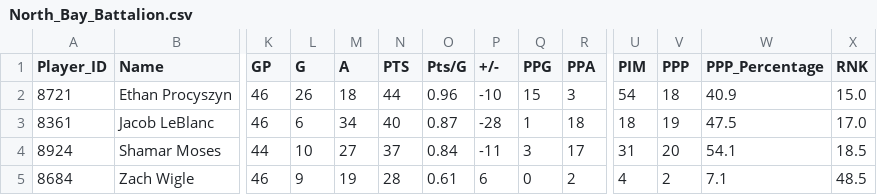
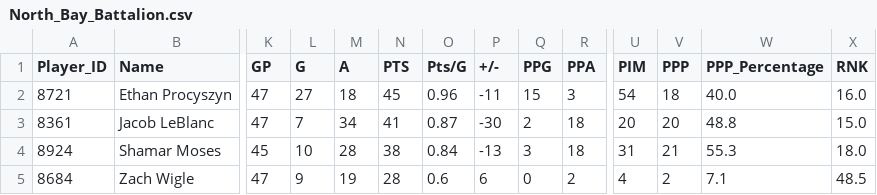
Before and after one commit to NoahCornish/ohlpredictor, a CSV file: docs/OHL_STATS/North_Bay_Battalion.csv, drawn as a sheet; only a part is shown, gaps mark what is left out; the diff covers the shown part only; the diff names each change by its address in the sheet, - before the commit and + after, or states it on an @@ line.

```diff
--- a/docs/OHL_STATS/North_Bay_Battalion.csv
+++ b/docs/OHL_STATS/North_Bay_Battalion.csv
-K2:K3 (GP): 46
+K2:K3 (GP): 47
-L2 (G): 26
+L2 (G): 27
-N2 (PTS): 44
+N2 (PTS): 45
-P2 (+/-): -10
+P2 (+/-): -11
-W2 (PPP_Percentage): 40.9
+W2 (PPP_Percentage): 40.0
-X2 (RNK): 15.0
+X2 (RNK): 16.0
-L3 (G): 6
+L3 (G): 7
-N3 (PTS): 40
+N3 (PTS): 41
-P3 (+/-): -28
+P3 (+/-): -30
-Q3 (PPG): 1
+Q3 (PPG): 2
-U3 (PIM): 18
+U3 (PIM): 20
-V3 (PPP): 19
+V3 (PPP): 20
-W3 (PPP_Percentage): 47.5
+W3 (PPP_Percentage): 48.8
-X3 (RNK): 17.0
+X3 (RNK): 15.0
-K4 (GP): 44
+K4 (GP): 45
-M4 (A): 27
+M4 (A): 28
-N4 (PTS): 37
+N4 (PTS): 38
-P4 (+/-): -11
+P4 (+/-): -13
-R4 (PPA): 17
+R4 (PPA): 18
-V4 (PPP): 20
+V4 (PPP): 21
-W4 (PPP_Percentage): 54.1
+W4 (PPP_Percentage): 55.3
-X4 (RNK): 18.5
+X4 (RNK): 18.0
-K5 (GP): 46
+K5 (GP): 47
-O5 (Pts/G): 0.61
+O5 (Pts/G): 0.6
```
Also changed, not shown: 2 added rows, 2 removed rows and 50 edited cells elsewhere in this file, docs/OHL_ROSTERS/OHL_ROSTERS_2024_2025.csv, docs/OHL_ROSTERS/Owen_Sound_Attack.csv, 15 other files.
